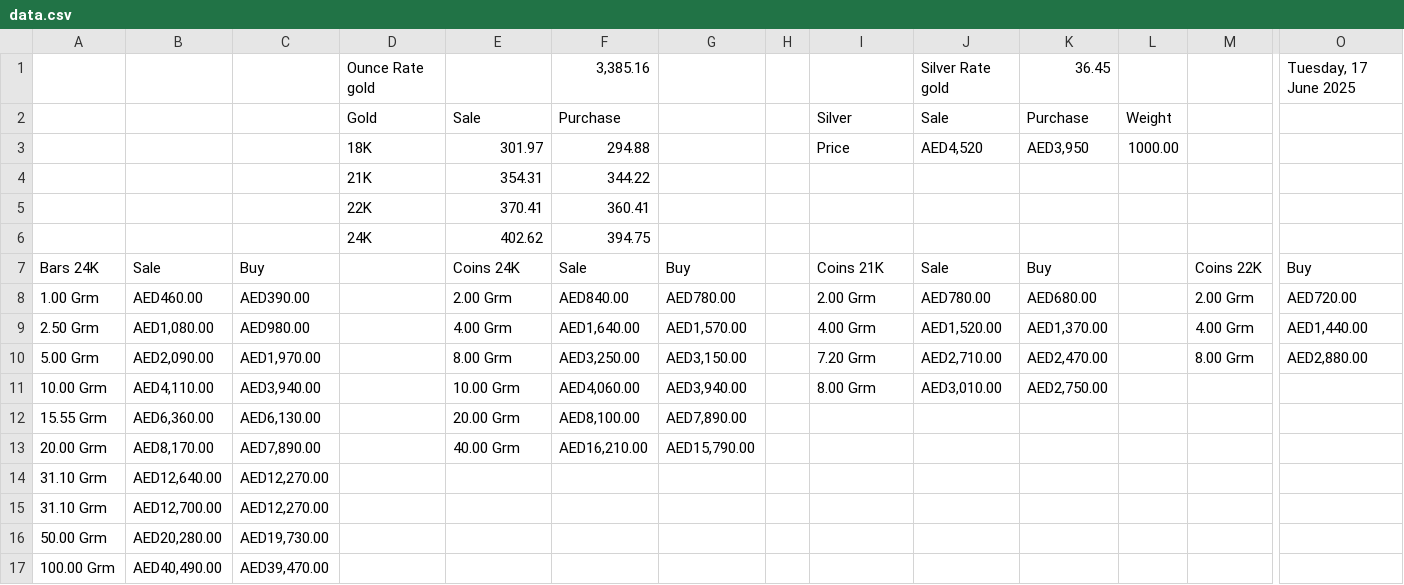
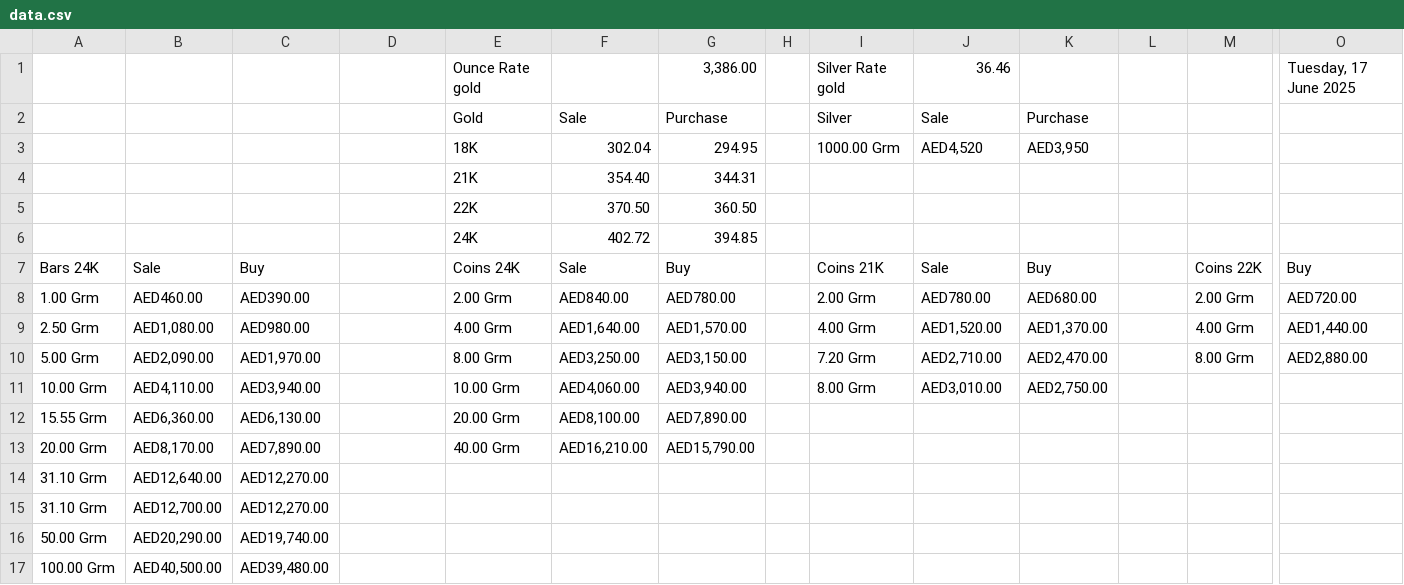
Before and after one commit to alsamerjewellery/Gold-Price, a CSV file: data.csv, drawn as a sheet; only a part is shown, gaps mark what is left out; removed rows and columns are numbered as before the commit, all else as after; rows hold the shown columns only; the diff names each change by its address in the sheet, - before the commit and + after, or states it on an @@ line.

Commit message:
Add files via upload

```diff
--- a/data.csv
+++ b/data.csv
-row 1:  |  |  | Ounce Rate gold |  | 3,385.16 |  |  |  | Silver Rate gold | 36.45 |  |  | Tuesday, 17 June 2025
-row 2:  |  |  | Gold | Sale | Purchase |  |  | Silver | Sale | Purchase | Weight
-row 3:  |  |  | 18K | 301.97 | 294.88 |  |  | Price | AED4,520 | AED3,950 | 1000.00
-row 4:  |  |  | 21K | 354.31 | 344.22
-row 5:  |  |  | 22K | 370.41 | 360.41
-row 6:  |  |  | 24K | 402.62 | 394.75
+row 1:  |  |  |  | Ounce Rate gold |  | 3,386.00 |  | Silver Rate gold | 36.46 |  |  |  | Tuesday, 17 June 2025
+row 2:  |  |  |  | Gold | Sale | Purchase |  | Silver | Sale | Purchase
+row 3:  |  |  |  | 18K | 302.04 | 294.95 |  | 1000.00 Grm | AED4,520 | AED3,950
+row 4:  |  |  |  | 21K | 354.40 | 344.31
+row 5:  |  |  |  | 22K | 370.50 | 360.50
+row 6:  |  |  |  | 24K | 402.72 | 394.85
-B16: AED20,280.00
+B16: AED20,290.00
-C16: AED19,730.00
+C16: AED19,740.00
-B17: AED40,490.00
+B17: AED40,500.00
-C17: AED39,470.00
+C17: AED39,480.00
```
